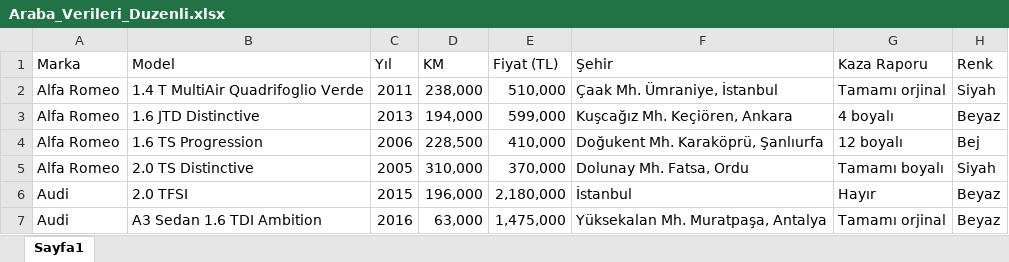
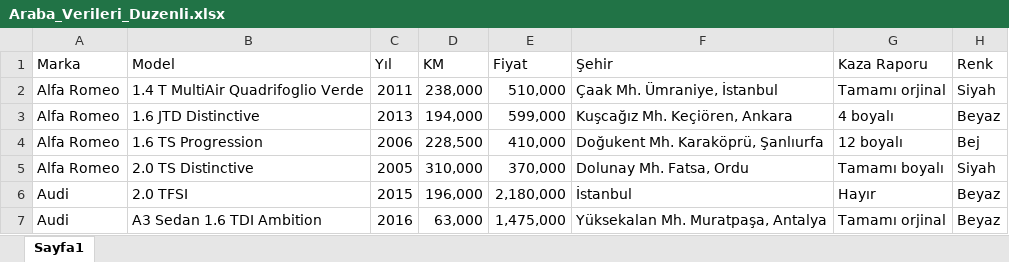
Before and after one commit to birgulyuksel/DjangoProjem, an Excel workbook: projefinal/car_project/Araba_Verileri_Duzenli.xlsx, sheet Sayfa1, drawn as a sheet; only a part is shown; values as stored, in another font and other column widths than the file's, no borders; the diff names each change by its address in the sheet, - before the commit and + after, or states it on an @@ line.

```diff
--- a/projefinal/car_project/Araba_Verileri_Duzenli.xlsx (sheet Sayfa1)
+++ b/projefinal/car_project/Araba_Verileri_Duzenli.xlsx (sheet Sayfa1)
-E1: Fiyat (TL)
+E1: Fiyat
```
Also changed, not shown: 11 other files.
